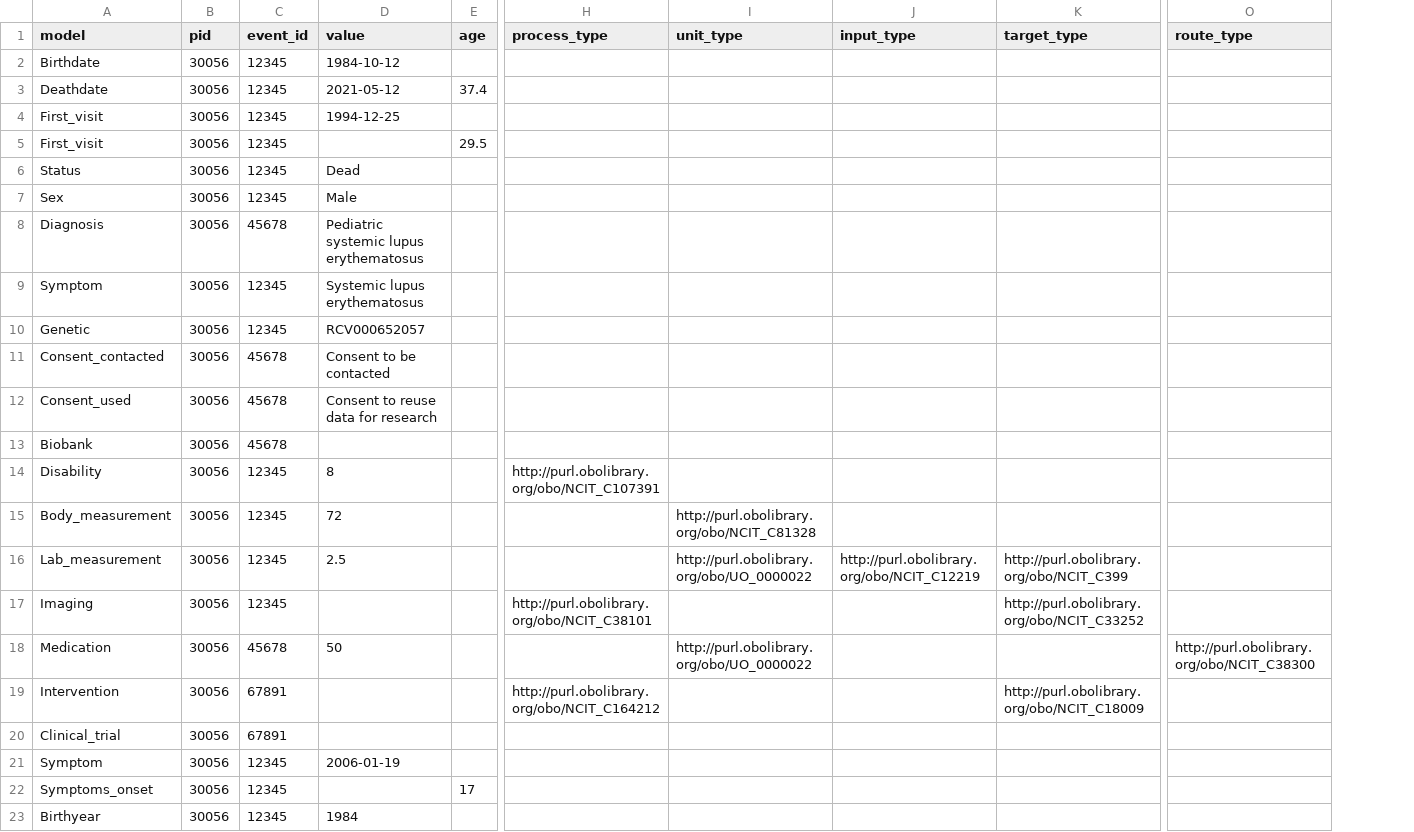
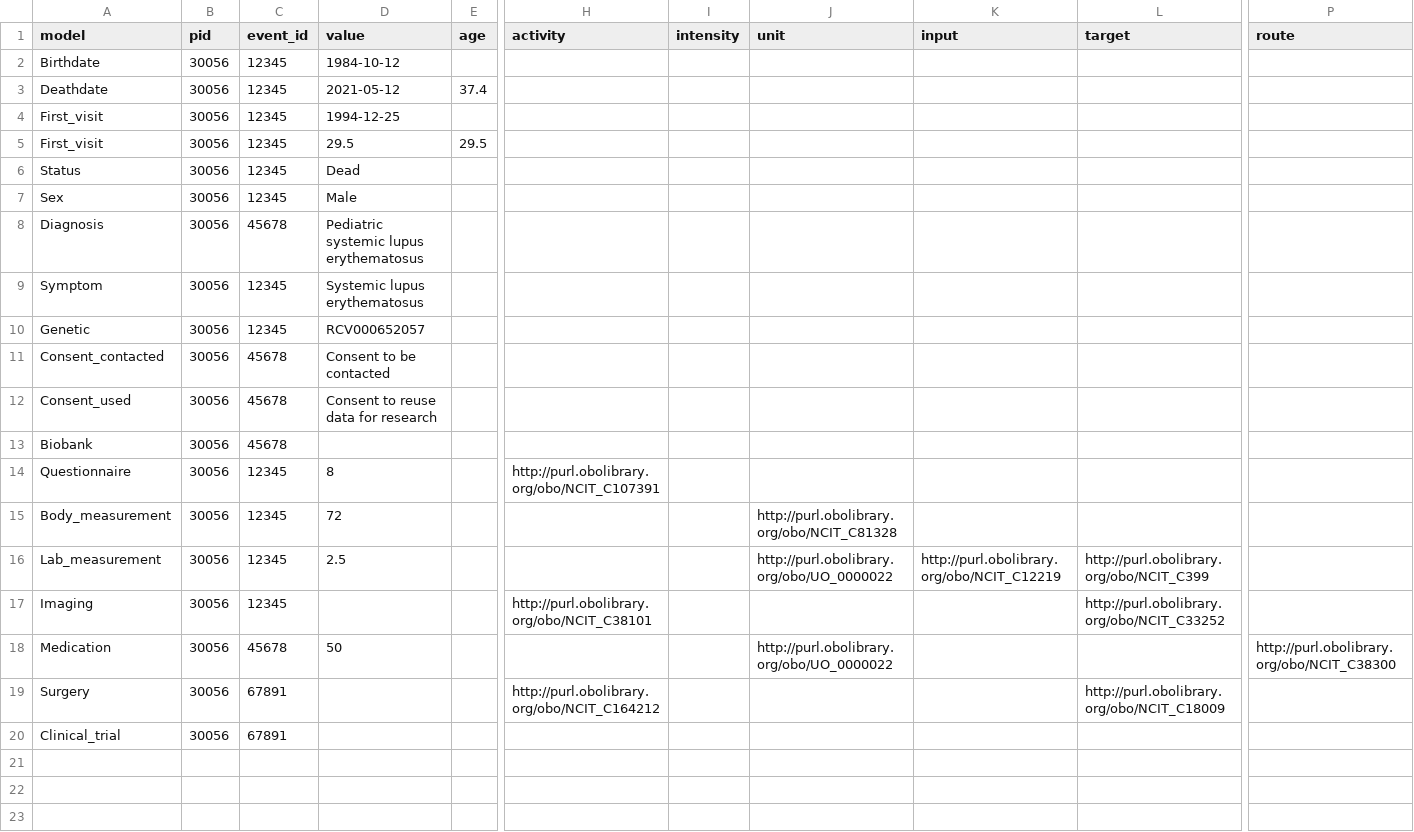
Before and after one commit to CARE-SM/CARE-SM-Implementation, a CSV file: CSV/exemplar_data/preCARE.csv, drawn as a sheet; only a part is shown, gaps mark what is left out; removed rows and columns are numbered as before the commit, all else as after; rows hold the shown columns only; the diff names each change by its address in the sheet, - before the commit and + after, or states it on an @@ line.

```diff
--- a/CSV/exemplar_data/preCARE.csv
+++ b/CSV/exemplar_data/preCARE.csv
+column I (intensity), empty
-H1: process_type
+H1: activity
-J1: unit_type
+J1: unit
-K1: input_type
+K1: input
-L1: target_type
+L1: target
-P1: route_type
+P1: route
-D5 (value): (empty)
+D5 (value): 29.5
-A14 (model): Disability
+A14 (model): Questionnaire
-A19 (model): Intervention
+A19 (model): Surgery
-row 21: Symptom | 30056 | 12345 | 2006-01-19
-row 22: Symptoms_onset | 30056 | 12345 |  | 17
-row 23: Birthyear | 30056 | 12345 | 1984
```
Also changed, not shown: CSV/exemplar_data/CARE.csv, 4 other files.
